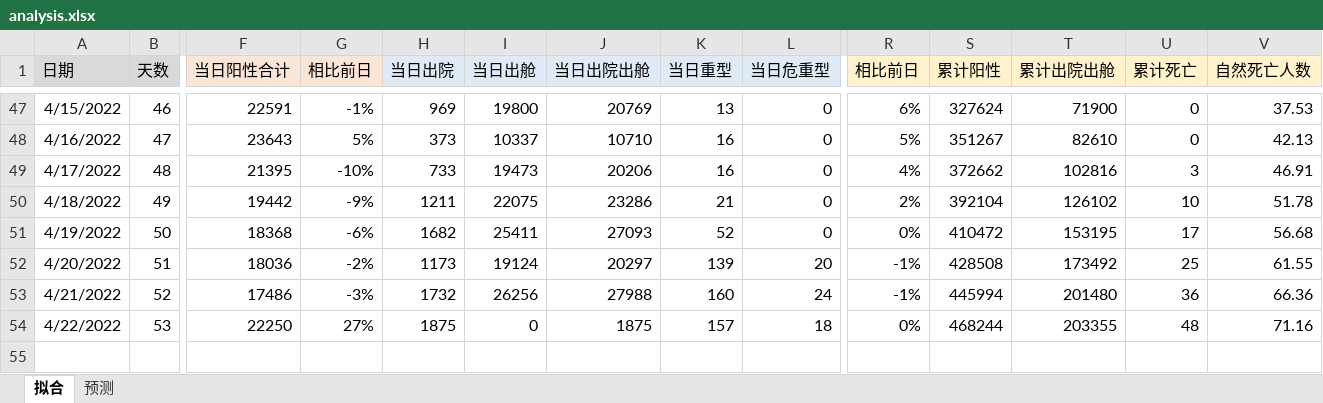
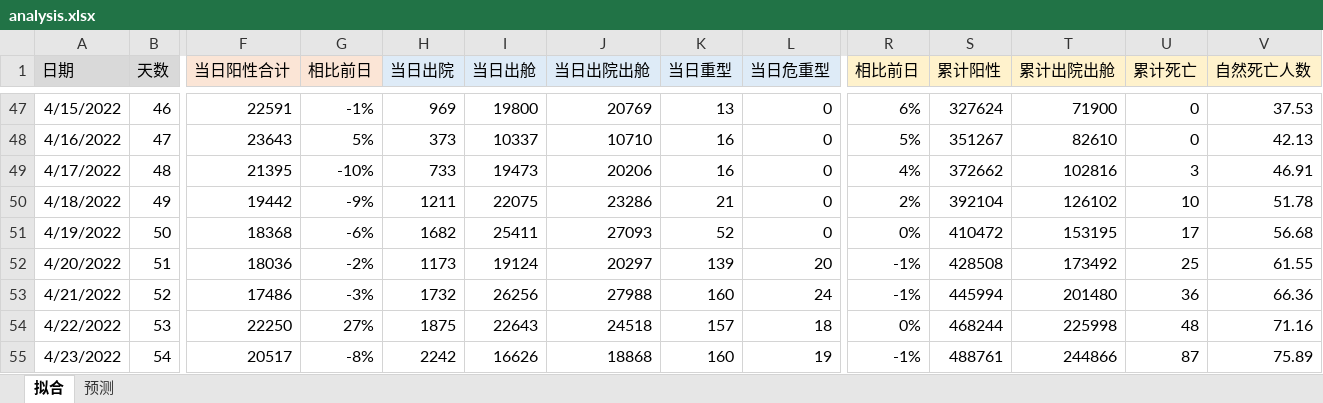
Before and after one commit to TienZhao/covid-shanghai, an Excel workbook: analysis.xlsx, sheet 拟合, drawn as a sheet; only a part is shown, gaps mark what is left out; values as stored, in another font and other column widths than the file's, no borders; charts and pictures not drawn; rows hold the shown columns only; the diff names each change by its address in the sheet, - before the commit and + after, or states it on an @@ line.

Commit message:
Update 20220423 data

```diff
--- a/analysis.xlsx (sheet 拟合)
+++ b/analysis.xlsx (sheet 拟合)
-I54 (当日出舱): 0
+I54 (当日出舱): 22643
-J54 (当日出院出舱): 1875
+J54 (当日出院出舱): 24518
-T54 (累计出院出舱): 203355
+T54 (累计出院出舱): 225998
+row 55: 4/23/2022 | 54 | 20517 | -8% | 2242 | 16626 | 18868 | 160 | 19 | -1% | 488761 | 244866 | 87 | 75.89
```
Also changed, not shown: charts or pictures, 5 other files.
